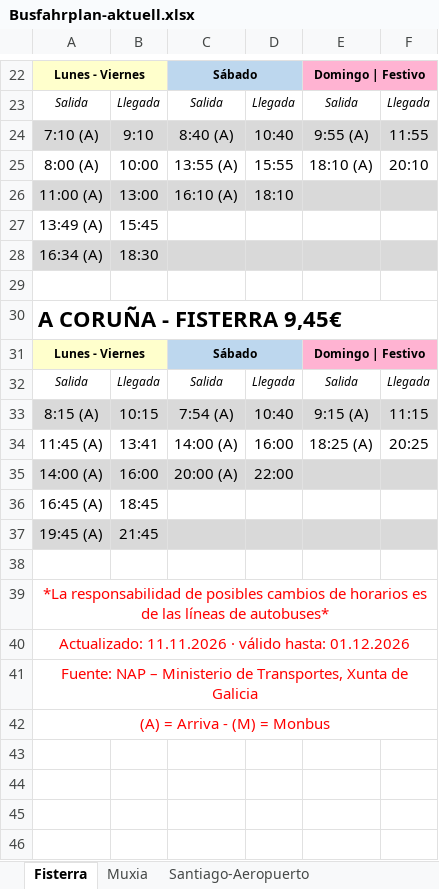
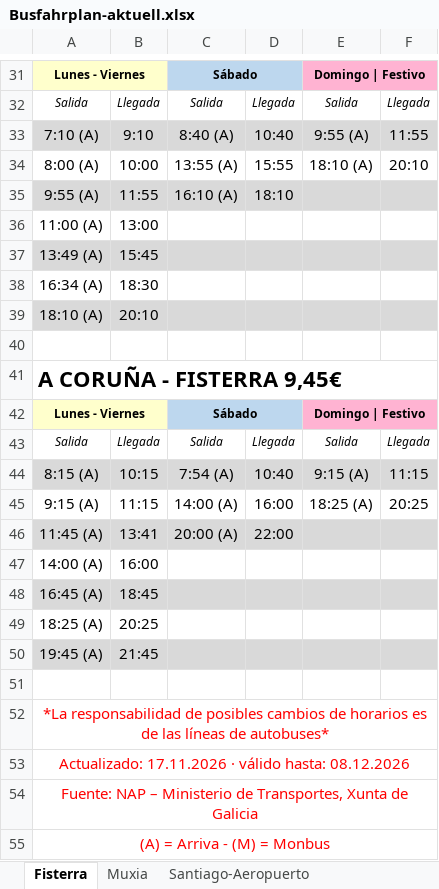
Before and after one commit to investigasteve/camino-gtfs, an Excel workbook: fahrplan/Busfahrplan-aktuell.xlsx, sheet Fisterra, drawn as a sheet; only a part is shown, gaps mark what is left out; values as stored, in another font and other column widths than the file's, no borders; addresses are those after the commit; the diff covers the shown part only; the diff names each change by its address in the sheet, - before the commit and + after, or states it on an @@ line.

```diff
--- a/fahrplan/Busfahrplan-aktuell.xlsx (sheet Fisterra)
+++ b/fahrplan/Busfahrplan-aktuell.xlsx (sheet Fisterra)
+row 35: 9:55 (A) | 11:55 | 16:10 (A) | 18:10
-A36:F36 fill: #D9D9D9
+A36:F36 fill: none
-C36: 16:10 (A)
+C36: (empty)
-D36: 18:10
+D36: (empty)
-A37:F37 fill: none
+A37:F37 fill: #D9D9D9
-A38:F38 fill: #D9D9D9
+A38:F38 fill: none
+row 39: 18:10 (A) | 20:10
-A45: 11:45 (A)
+A45: 9:15 (A)
-B45: 13:41
+B45: 11:15
+row 46: 11:45 (A) | 13:41 | 20:00 (A) | 22:00
-A47:F47 fill: #D9D9D9
+A47:F47 fill: none
-C47: 20:00 (A)
+C47: (empty)
-D47: 22:00
+D47: (empty)
-A48:F48 fill: none
+A48:F48 fill: #D9D9D9
+row 49: 18:25 (A) | 20:25
-A53: Actualizado: 11.11.2026 · válido hasta: 01.12.2026
+A53: Actualizado: 17.11.2026 · válido hasta: 08.12.2026
```
Also changed, not shown: 9 added rows and 19 edited cells elsewhere in this sheet, sheet Muxia, 3 other files.
